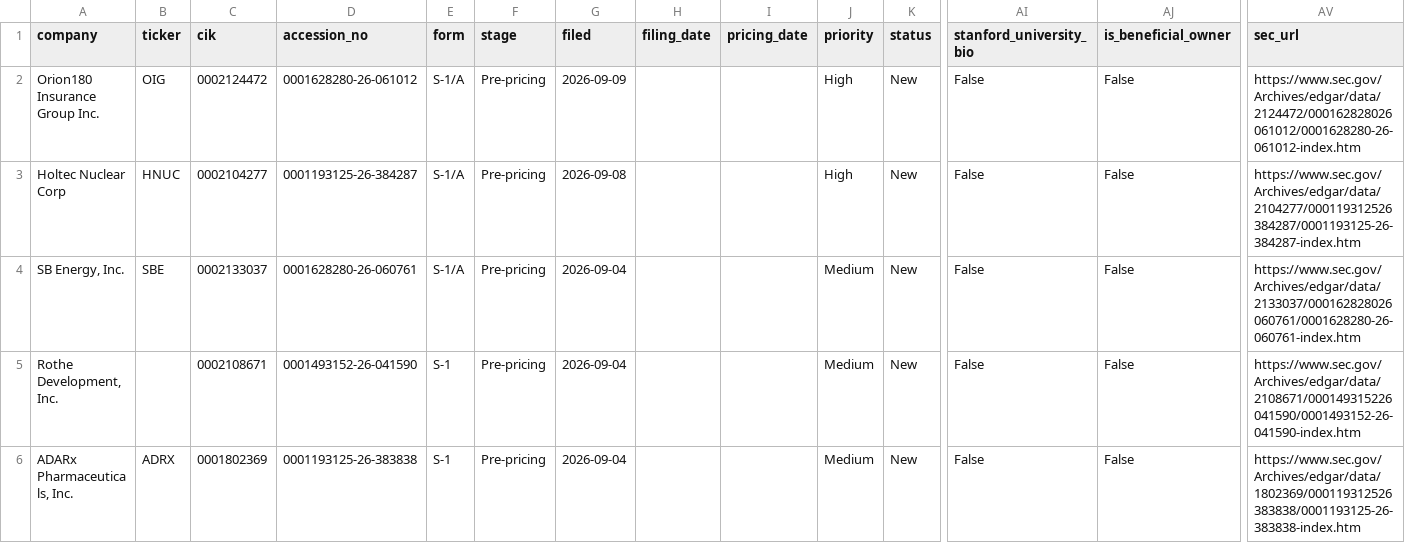
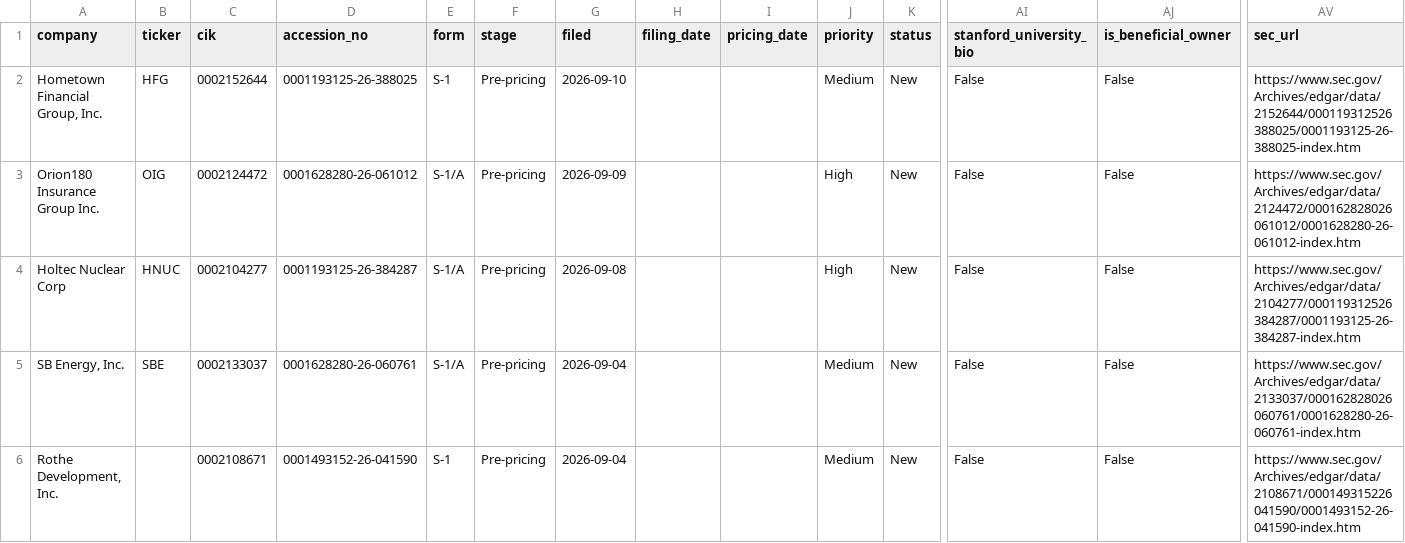
Before and after one commit to dailyblip/IPO-Tracking, a CSV file: docs/data/filings.csv, drawn as a sheet; only a part is shown, gaps mark what is left out; the shorter side is filled out with more unchanged rows; rows hold the shown columns only; the diff names each change by its address in the sheet, - before the commit and + after, or states it on an @@ line.

```diff
--- a/docs/data/filings.csv
+++ b/docs/data/filings.csv
+row 2: Hometown Financial Group, Inc. | HFG | 0002152644 | 0001193125-26-388025 | S-1 | Pre-pricing | 2026-09-10 |  |  | Medium | New | False | False | https://www.sec.gov/Archives/edgar/data/2152644/000119312526388025/0001193125-26-388025-index.htm
```
Also changed, not shown: 2 other files.
